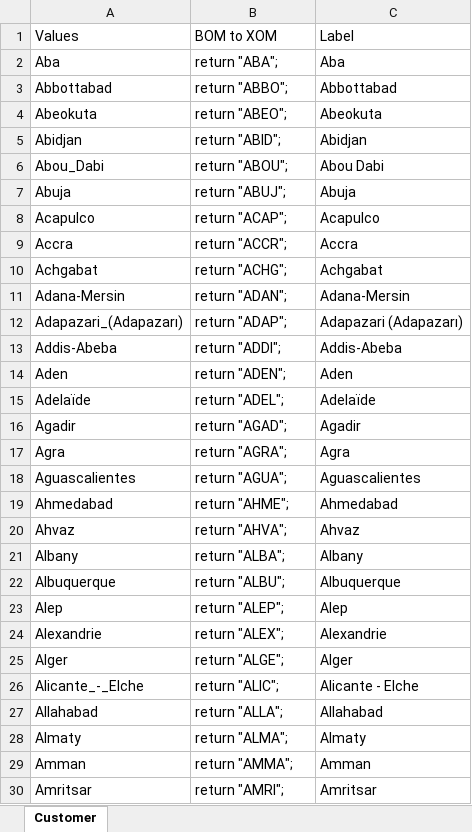
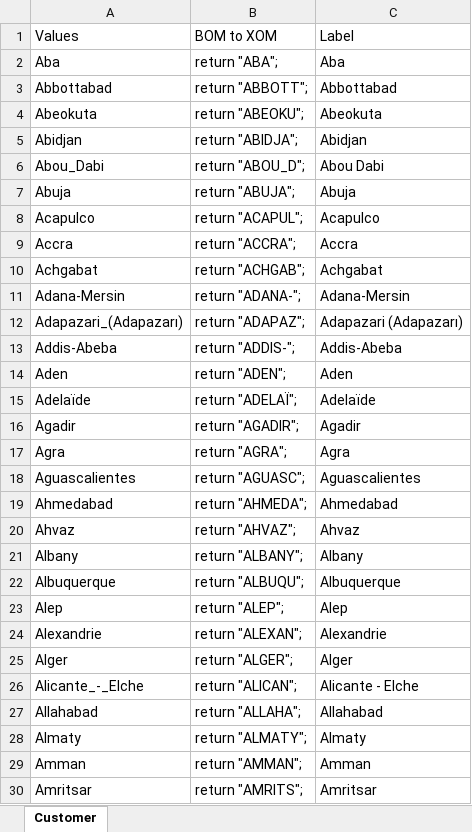
Before and after one commit to DecisionsDev/dc-lightweight-domain, an Excel workbook: sample lightweight domain/resources/domains/cities.xlsx, sheet Customer, drawn as a sheet; only a part is shown; values as stored, in another font and other column widths than the file's, no borders; the diff covers the shown part only; the diff names each change by its address in the sheet, - before the commit and + after, or states it on an @@ line.

Commit message:
update the sample project

```diff
--- a/sample lightweight domain/resources/domains/cities.xlsx (sheet Customer)
+++ b/sample lightweight domain/resources/domains/cities.xlsx (sheet Customer)
-B3: return "ABBO";
+B3: return "ABBOTT";
-B4: return "ABEO";
+B4: return "ABEOKU";
-B5: return "ABID";
+B5: return "ABIDJA";
-B6: return "ABOU";
+B6: return "ABOU_D";
-B7: return "ABUJ";
+B7: return "ABUJA";
-B8: return "ACAP";
+B8: return "ACAPUL";
-B9: return "ACCR";
+B9: return "ACCRA";
-B10: return "ACHG";
+B10: return "ACHGAB";
-B11: return "ADAN";
+B11: return "ADANA-";
-B12: return "ADAP";
+B12: return "ADAPAZ";
-B13: return "ADDI";
+B13: return "ADDIS-";
-B15: return "ADEL";
+B15: return "ADELAÏ";
-B16: return "AGAD";
+B16: return "AGADIR";
-B18: return "AGUA";
+B18: return "AGUASC";
-B19: return "AHME";
+B19: return "AHMEDA";
-B20: return "AHVA";
+B20: return "AHVAZ";
-B21: return "ALBA";
+B21: return "ALBANY";
-B22: return "ALBU";
+B22: return "ALBUQU";
-B24: return "ALEX";
+B24: return "ALEXAN";
-B25: return "ALGE";
+B25: return "ALGER";
-B26: return "ALIC";
+B26: return "ALICAN";
-B27: return "ALLA";
+B27: return "ALLAHA";
-B28: return "ALMA";
+B28: return "ALMATY";
-B29: return "AMMA";
+B29: return "AMMAN";
-B30: return "AMRI";
+B30: return "AMRITS";
```
Also changed, not shown: 1 added row, 11 removed rows and 629 edited cells elsewhere in this sheet, formulas that keep their value, sample lightweight domain/resources/domains/countries.xlsx, sample lightweight domain/resources/domains/currencies.xlsx, 7 other files.
